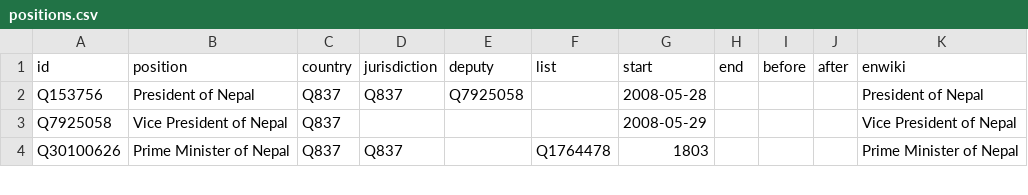
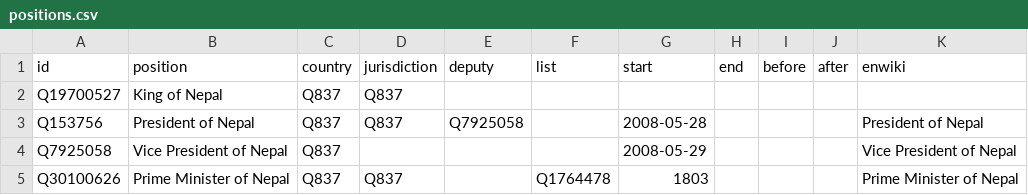
Before and after one commit to every-politician-scrapers/nepal-ministers, a CSV file: html/positions.csv, drawn as a sheet; only a part is shown; the diff names each change by its address in the sheet, - before the commit and + after, or states it on an @@ line.

```diff
--- a/html/positions.csv
+++ b/html/positions.csv
+row 2: Q19700527 | King of Nepal | Q837 | Q837
```
Also changed, not shown: html/holders21.csv.
